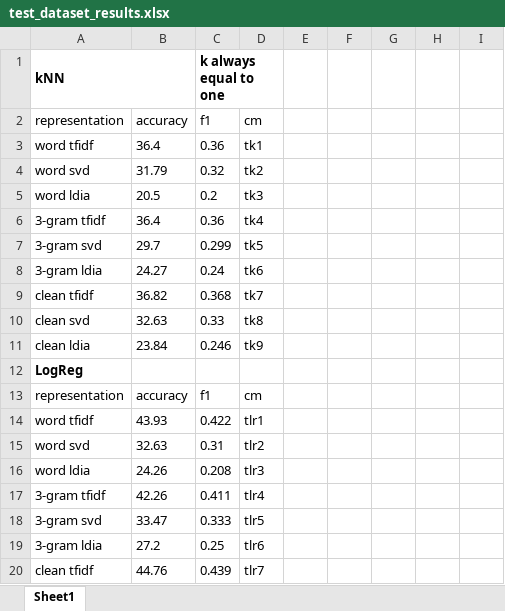
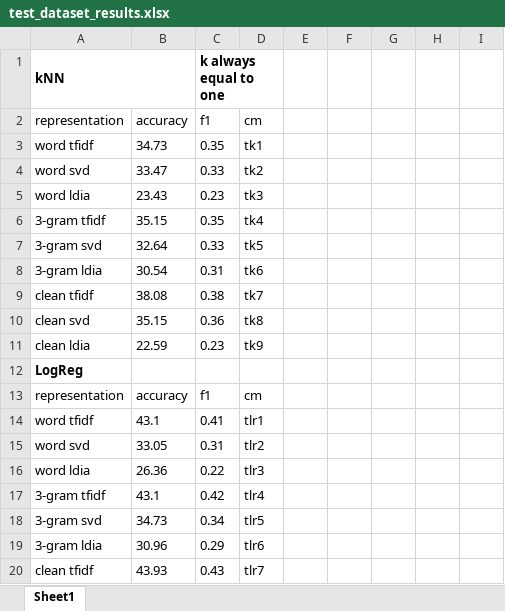
Before and after one commit to TinfFoil/AriEmozione, an Excel workbook: test_dataset_results.xlsx, sheet Sheet1, drawn as a sheet; only a part is shown; values as stored, in another font and other column widths than the file's, no borders; the diff covers the shown part only; the diff names each change by its address in the sheet, - before the commit and + after, or states it on an @@ line.

```diff
--- a/test_dataset_results.xlsx (sheet Sheet1)
+++ b/test_dataset_results.xlsx (sheet Sheet1)
-B3: 36.4
+B3: 34.73
-C3: 0.36
+C3: 0.35
-B4: 31.79
+B4: 33.47
-C4: 0.32
+C4: 0.33
-B5: 20.5
+B5: 23.43
-C5: 0.2
+C5: 0.23
-B6: 36.4
+B6: 35.15
-C6: 0.36
+C6: 0.35
-B7: 29.7
+B7: 32.64
-C7: 0.299
+C7: 0.33
-B8: 24.27
+B8: 30.54
-C8: 0.24
+C8: 0.31
-B9: 36.82
+B9: 38.08
-C9: 0.368
+C9: 0.38
-B10: 32.63
+B10: 35.15
-C10: 0.33
+C10: 0.36
-B11: 23.84
+B11: 22.59
-C11: 0.246
+C11: 0.23
-B14: 43.93
+B14: 43.1
-C14: 0.422
+C14: 0.41
-B15: 32.63
+B15: 33.05
-B16: 24.26
+B16: 26.36
-C16: 0.208
+C16: 0.22
-B17: 42.26
+B17: 43.1
-C17: 0.411
+C17: 0.42
-B18: 33.47
+B18: 34.73
-C18: 0.333
+C18: 0.34
-B19: 27.2
+B19: 30.96
-C19: 0.25
+C19: 0.29
-B20: 44.76
+B20: 43.93
-C20: 0.439
+C20: 0.43
```
Also changed, not shown: 2 added rows, 5 removed rows, 7 edited cells and cell formats elsewhere in this sheet, 1 other file.
